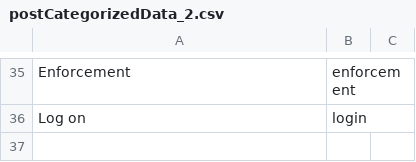
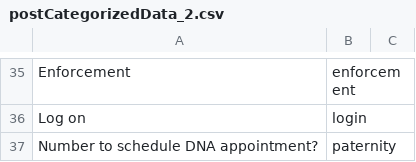
Before and after one commit to CambriaSolutions/webchat-analytics, a CSV file: autoMl/labeledData/postCategorizedData_2.csv, drawn as a sheet; only a part is shown, gaps mark what is left out; the diff names each change by its address in the sheet, - before the commit and + after, or states it on an @@ line.

```diff
--- a/autoMl/labeledData/postCategorizedData_2.csv
+++ b/autoMl/labeledData/postCategorizedData_2.csv
+row 37: Number to schedule DNA appointment? | paternity
```
Also changed, not shown: 1 other file.
